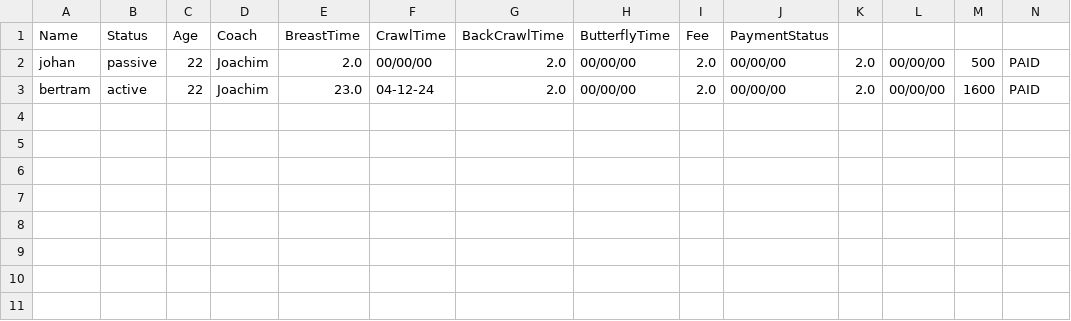
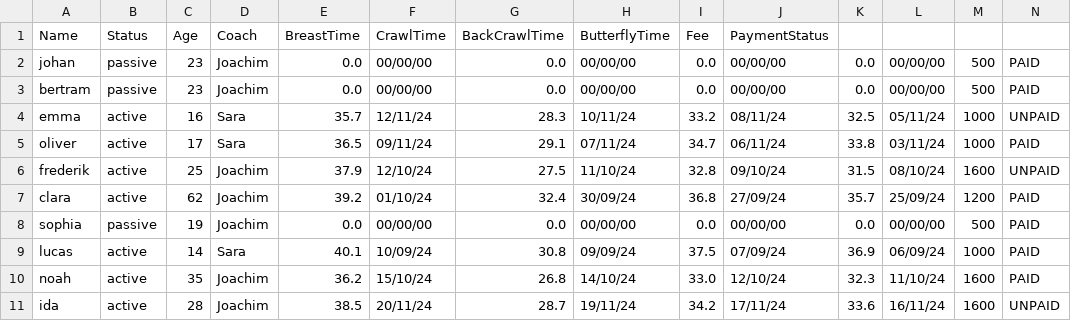
Before and after one commit to gustav-hr/Delfinen, a CSV file: CompSwimmers.csv, drawn as a sheet.

```diff
--- a/CompSwimmers.csv
+++ b/CompSwimmers.csv
@@ -1,3 +1,11 @@
 Name,Status,Age,Coach,BreastTime,CrawlTime,BackCrawlTime,ButterflyTime,Fee,PaymentStatus
-johan,passive,22,Joachim,2.0,00/00/00,2.0,00/00/00,2.0,00/00/00,2.0,00/00/00,500,PAID
-bertram,active,22,Joachim,23.0,04-12-24,2.0,00/00/00,2.0,00/00/00,2.0,00/00/00,1600,PAID
+johan,passive,23,Joachim,0.0,00/00/00,0.0,00/00/00,0.0,00/00/00,0.0,00/00/00,500,PAID
+bertram,passive,23,Joachim,0.0,00/00/00,0.0,00/00/00,0.0,00/00/00,0.0,00/00/00,500,PAID
+emma,active,16,Sara,35.7,12/11/24,28.3,10/11/24,33.2,08/11/24,32.5,05/11/24,1000,UNPAID
+oliver,active,17,Sara,36.5,09/11/24,29.1,07/11/24,34.7,06/11/24,33.8,03/11/24,1000,PAID
+frederik,active,25,Joachim,37.9,12/10/24,27.5,11/10/24,32.8,09/10/24,31.5,08/10/24,1600,UNPAID
+clara,active,62,Joachim,39.2,01/10/24,32.4,30/09/24,36.8,27/09/24,35.7,25/09/24,1200,PAID
+sophia,passive,19,Joachim,0.0,00/00/00,0.0,00/00/00,0.0,00/00/00,0.0,00/00/00,500,PAID
+lucas,active,14,Sara,40.1,10/09/24,30.8,09/09/24,37.5,07/09/24,36.9,06/09/24,1000,PAID
+noah,active,35,Joachim,36.2,15/10/24,26.8,14/10/24,33.0,12/10/24,32.3,11/10/24,1600,PAID
+ida,active,28,Joachim,38.5,20/11/24,28.7,19/11/24,34.2,17/11/24,33.6,16/11/24,1600,UNPAID
```
Also changed, not shown: 2 other files.
